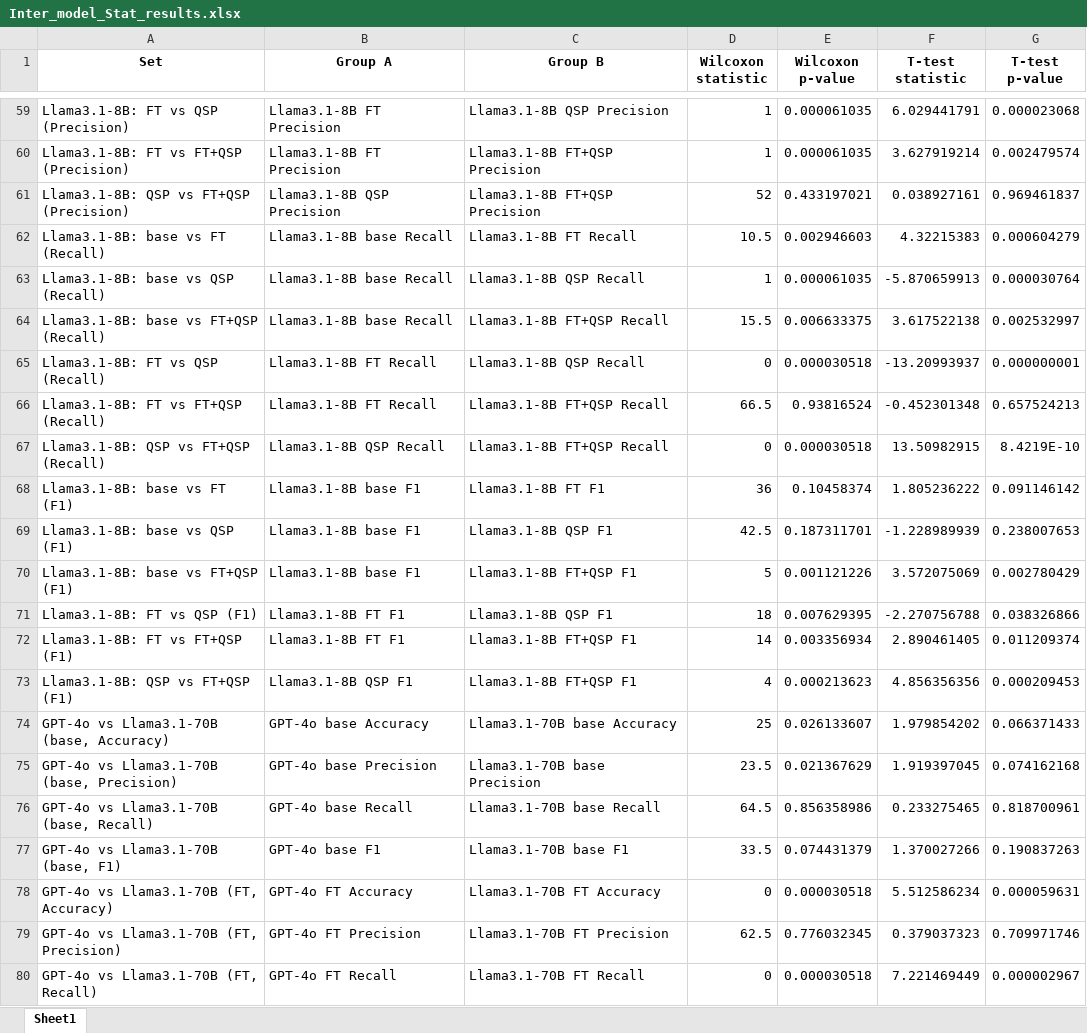
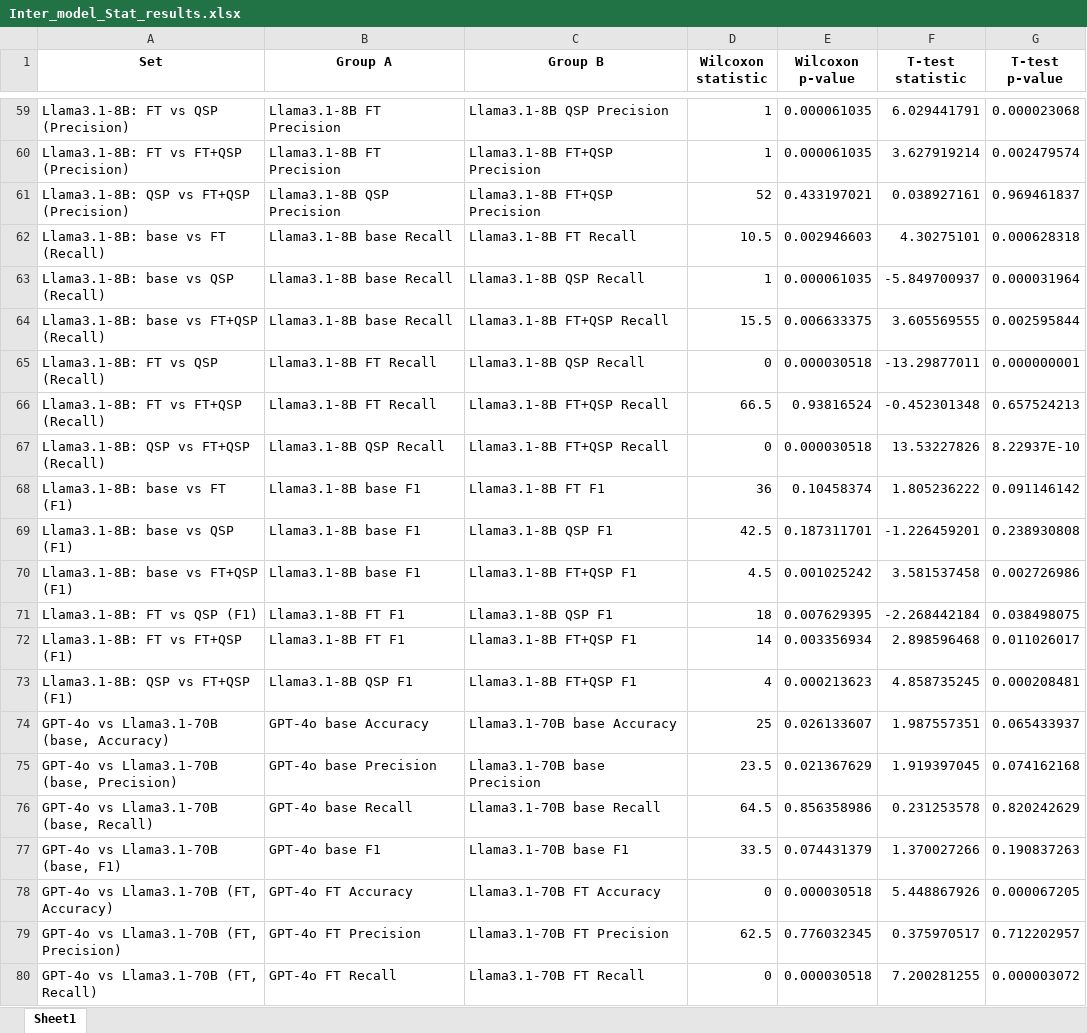
Before and after one commit to hivdb/chat_HIVDB_paper, an Excel workbook: inter_model_compare/Inter_model_Stat_results.xlsx, sheet Sheet1, drawn as a sheet; only a part is shown, gaps mark what is left out; values as stored, in another font and other column widths than the file's, no borders; the diff covers the shown part only; the diff names each change by its address in the sheet, - before the commit and + after, or states it on an @@ line.

Commit message:
update inter model compare files

```diff
--- a/inter_model_compare/Inter_model_Stat_results.xlsx (sheet Sheet1)
+++ b/inter_model_compare/Inter_model_Stat_results.xlsx (sheet Sheet1)
-F62 (T-test statistic): 4.32215383
+F62 (T-test statistic): 4.30275101
-G62 (T-test p-value): 0.000604279
+G62 (T-test p-value): 0.000628318
-F63 (T-test statistic): -5.870659913
+F63 (T-test statistic): -5.849700937
-G63 (T-test p-value): 0.000030764
+G63 (T-test p-value): 0.000031964
-F64 (T-test statistic): 3.617522138
+F64 (T-test statistic): 3.605569555
-G64 (T-test p-value): 0.002532997
+G64 (T-test p-value): 0.002595844
-F65 (T-test statistic): -13.20993937
+F65 (T-test statistic): -13.29877011
-F67 (T-test statistic): 13.50982915
+F67 (T-test statistic): 13.53227826
-G67 (T-test p-value): 8.4219E-10
+G67 (T-test p-value): 8.22937E-10
-F69 (T-test statistic): -1.228989939
+F69 (T-test statistic): -1.226459201
-G69 (T-test p-value): 0.238007653
+G69 (T-test p-value): 0.238930808
-D70 (Wilcoxon statistic): 5
+D70 (Wilcoxon statistic): 4.5
-E70 (Wilcoxon p-value): 0.001121226
+E70 (Wilcoxon p-value): 0.001025242
-F70 (T-test statistic): 3.572075069
+F70 (T-test statistic): 3.581537458
-G70 (T-test p-value): 0.002780429
+G70 (T-test p-value): 0.002726986
-F71 (T-test statistic): -2.270756788
+F71 (T-test statistic): -2.268442184
-G71 (T-test p-value): 0.038326866
+G71 (T-test p-value): 0.038498075
-F72 (T-test statistic): 2.890461405
+F72 (T-test statistic): 2.898596468
-G72 (T-test p-value): 0.011209374
+G72 (T-test p-value): 0.011026017
-F73 (T-test statistic): 4.856356356
+F73 (T-test statistic): 4.858735245
-G73 (T-test p-value): 0.000209453
+G73 (T-test p-value): 0.000208481
-F74 (T-test statistic): 1.979854202
+F74 (T-test statistic): 1.987557351
-G74 (T-test p-value): 0.066371433
+G74 (T-test p-value): 0.065433937
-F76 (T-test statistic): 0.233275465
+F76 (T-test statistic): 0.231253578
-G76 (T-test p-value): 0.818700961
+G76 (T-test p-value): 0.820242629
-F78 (T-test statistic): 5.512586234
+F78 (T-test statistic): 5.448867926
-G78 (T-test p-value): 0.000059631
+G78 (T-test p-value): 0.000067205
-F79 (T-test statistic): 0.379037323
+F79 (T-test statistic): 0.375970517
-G79 (T-test p-value): 0.709971746
+G79 (T-test p-value): 0.712202957
-F80 (T-test statistic): 7.221469449
+F80 (T-test statistic): 7.200281255
-G80 (T-test p-value): 0.000002967
+G80 (T-test p-value): 0.000003072
```
Also changed, not shown: 171 edited cells elsewhere in this sheet, 9 other files.
